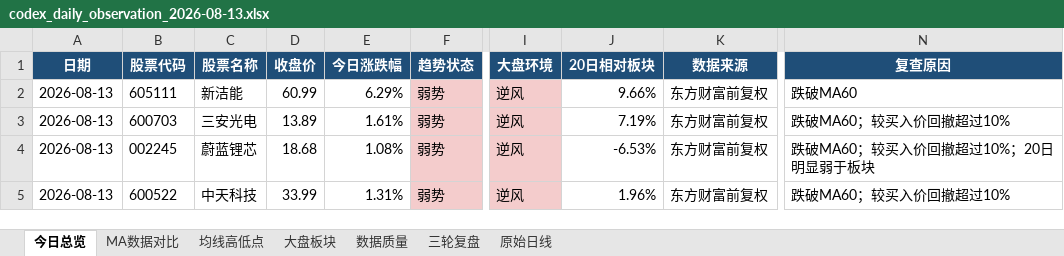
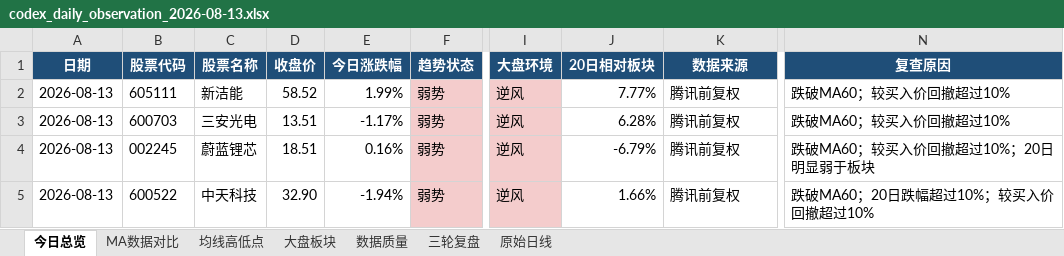
Before and after one commit to ghskb1949/a-share-dashboard, an Excel workbook: codex_daily_observation_2026-08-13.xlsx, sheet 今日总览, drawn as a sheet; only a part is shown, gaps mark what is left out; values as stored, in another font and other column widths than the file's, no borders; the diff names each change by its address in the sheet, - before the commit and + after, or states it on an @@ line.

```diff
--- a/codex_daily_observation_2026-08-13.xlsx (sheet 今日总览)
+++ b/codex_daily_observation_2026-08-13.xlsx (sheet 今日总览)
-D2 (收盘价): 60.99
+D2 (收盘价): 58.52
-E2 (今日涨跌幅): 6.29%
+E2 (今日涨跌幅): 1.99%
-J2 (20日相对板块): 9.66%
+J2 (20日相对板块): 7.77%
-K2:K5 (数据来源): 东方财富前复权
+K2:K5 (数据来源): 腾讯前复权
-N2 (复查原因): 跌破MA60
+N2 (复查原因): 跌破MA60；较买入价回撤超过10%
-D3 (收盘价): 13.89
+D3 (收盘价): 13.51
-E3 (今日涨跌幅): 1.61%
+E3 (今日涨跌幅): -1.17%
-J3 (20日相对板块): 7.19%
+J3 (20日相对板块): 6.28%
-D4 (收盘价): 18.68
+D4 (收盘价): 18.51
-E4 (今日涨跌幅): 1.08%
+E4 (今日涨跌幅): 0.16%
-J4 (20日相对板块): -6.53%
+J4 (20日相对板块): -6.79%
-D5 (收盘价): 33.99
+D5 (收盘价): 32.90
-E5 (今日涨跌幅): 1.31%
+E5 (今日涨跌幅): -1.94%
-J5 (20日相对板块): 1.96%
+J5 (20日相对板块): 1.66%
-N5 (复查原因): 跌破MA60；较买入价回撤超过10%
+N5 (复查原因): 跌破MA60；20日跌幅超过10%；较买入价回撤超过10%
```
Also changed, not shown: sheet 原始日线, sheet 大盘板块, sheet 均线高低点, sheet MA数据对比, sheet 数据质量, output/codex_daily_observation_2026-08-13.xlsx, 3 other files.
